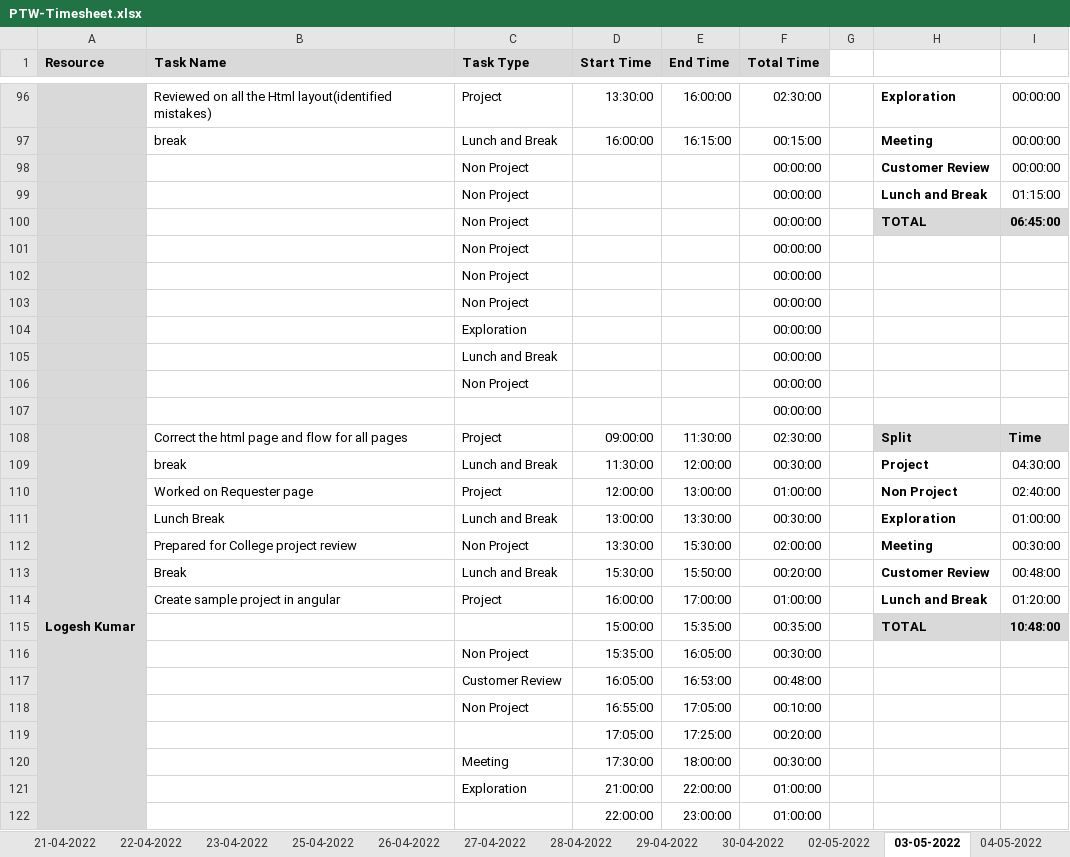
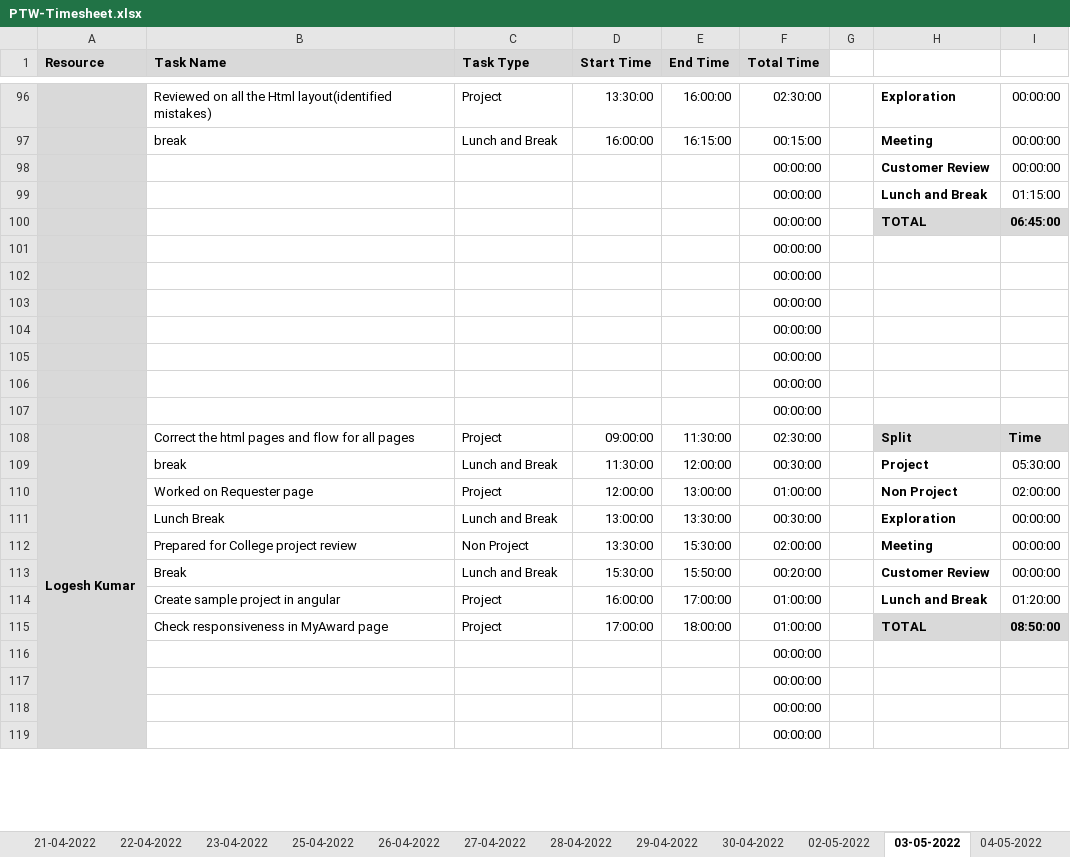
Before and after one commit to Tenacious-Org/Project-A5, an Excel workbook: Process/Timesheet/PTW-Timesheet.xlsx, sheet 03-05-2022, drawn as a sheet; only a part is shown, gaps mark what is left out; values as stored, in another font and other column widths than the file's, no borders; conditional formats not drawn; removed rows and columns are numbered as before the commit, all else as after; the diff covers the shown part only; the diff names each change by its address in the sheet, - before the commit and + after, or states it on an @@ line.

```diff
--- a/Process/Timesheet/PTW-Timesheet.xlsx (sheet 03-05-2022)
+++ b/Process/Timesheet/PTW-Timesheet.xlsx (sheet 03-05-2022)
-C98:C100 (Task Type): Non Project
+C98:C100 (Task Type): (empty)
-row 101:  |  | Non Project |  |  | 00:00:00
-row 102:  |  | Non Project |  |  | 00:00:00
-row 103:  |  | Non Project |  |  | 00:00:00
-row 104:  |  | Exploration |  |  | 00:00:00
-row 105:  |  | Lunch and Break |  |  | 00:00:00
-row 106:  |  | Non Project |  |  | 00:00:00
+row 102:  |  |  |  |  | 00:00:00
+row 103:  |  |  |  |  | 00:00:00
+row 104:  |  |  |  |  | 00:00:00
+row 105:  |  |  |  |  | 00:00:00
+row 106:  |  |  |  |  | 00:00:00
+row 107:  |  |  |  |  | 00:00:00
-B108 (Task Name): Correct the html page and flow for all pages
+B108 (Task Name): Correct the html pages and flow for all pages
-I109: 04:30:00
+I109: 05:30:00
-I110: 02:40:00
+I110: 02:00:00
-I111: 01:00:00
+I111: 00:00:00
-I112: 00:30:00
+I112: 00:00:00
-I113: 00:48:00
+I113: 00:00:00
-row 115:  |  |  | 15:00:00 | 15:35:00 | 00:35:00 |  | TOTAL | 10:48:00
-row 116:  |  | Non Project | 15:35:00 | 16:05:00 | 00:30:00
-row 117:  |  | Customer Review | 16:05:00 | 16:53:00 | 00:48:00
-row 118:  |  | Non Project | 16:55:00 | 17:05:00 | 00:10:00
-row 119:  |  |  | 17:05:00 | 17:25:00 | 00:20:00
-row 120:  |  | Meeting | 17:30:00 | 18:00:00 | 00:30:00
-row 121:  |  | Exploration | 21:00:00 | 22:00:00 | 01:00:00
-row 122:  |  |  | 22:00:00 | 23:00:00 | 01:00:00
+row 115:  | Check responsiveness in MyAward page | Project | 17:00:00 | 18:00:00 | 01:00:00 |  | TOTAL | 08:50:00
+row 116:  |  |  |  |  | 00:00:00
+row 117:  |  |  |  |  | 00:00:00
+row 118:  |  |  |  |  | 00:00:00
+row 119:  |  |  |  |  | 00:00:00
```
Also changed, not shown: 7 added rows, 4 removed rows and 5 edited cells elsewhere in this sheet, sheet 05-05-2022, sheet 04-05-2022, sheet 02-05-2022, sheet 30-04-2022, formulas that keep their value.
